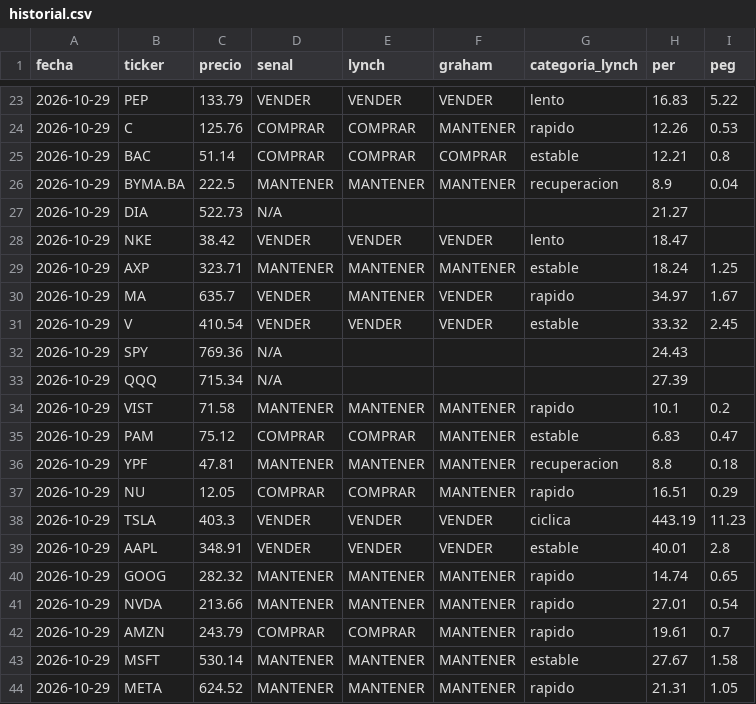
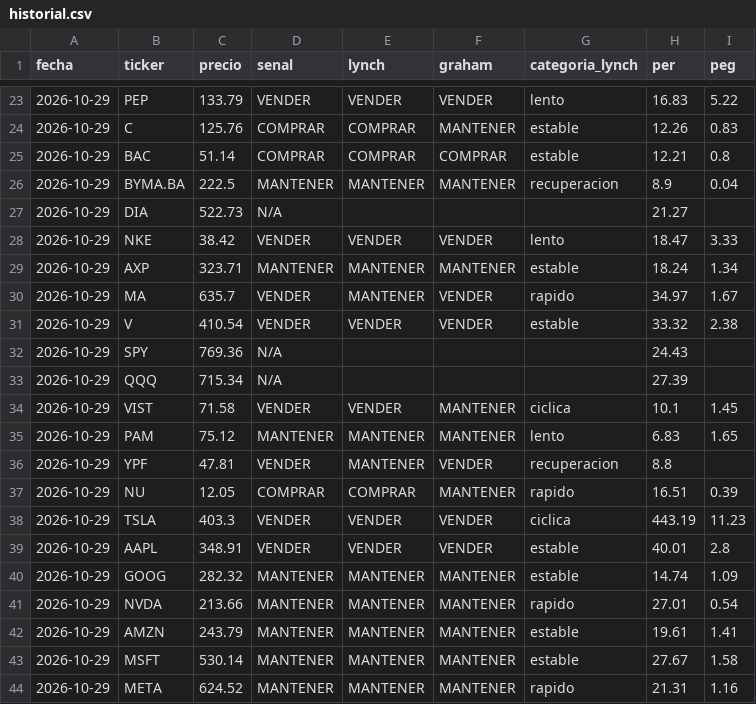
Before and after one commit to flerda2004-alt/radar-acciones, a CSV file: docs/historial.csv, drawn as a sheet; only a part is shown, gaps mark what is left out; the diff covers the shown part only.

```diff
--- a/docs/historial.csv
+++ b/docs/historial.csv
@@ -23,3 +23,3 @@ fecha,ticker,precio,senal,lynch,graham,categoria_lynch,per,peg
 2026-10-29,PEP,133.79,VENDER,VENDER,VENDER,lento,16.83,5.22
-2026-10-29,C,125.76,COMPRAR,COMPRAR,MANTENER,rapido,12.26,0.53
+2026-10-29,C,125.76,COMPRAR,COMPRAR,MANTENER,estable,12.26,0.83
 2026-10-29,BAC,51.14,COMPRAR,COMPRAR,COMPRAR,estable,12.21,0.8
@@ -27,18 +27,18 @@ fecha,ticker,precio,senal,lynch,graham,categoria_lynch,per,peg
 2026-10-29,DIA,522.73,N/A,,,,21.27,
-2026-10-29,NKE,38.42,VENDER,VENDER,VENDER,lento,18.47,
-2026-10-29,AXP,323.71,MANTENER,MANTENER,MANTENER,estable,18.24,1.25
+2026-10-29,NKE,38.42,VENDER,VENDER,VENDER,lento,18.47,3.33
+2026-10-29,AXP,323.71,MANTENER,MANTENER,MANTENER,estable,18.24,1.34
 2026-10-29,MA,635.7,VENDER,MANTENER,VENDER,rapido,34.97,1.67
-2026-10-29,V,410.54,VENDER,VENDER,VENDER,estable,33.32,2.45
+2026-10-29,V,410.54,VENDER,VENDER,VENDER,estable,33.32,2.38
 2026-10-29,SPY,769.36,N/A,,,,24.43,
 2026-10-29,QQQ,715.34,N/A,,,,27.39,
-2026-10-29,VIST,71.58,MANTENER,MANTENER,MANTENER,rapido,10.1,0.2
-2026-10-29,PAM,75.12,COMPRAR,COMPRAR,MANTENER,estable,6.83,0.47
-2026-10-29,YPF,47.81,MANTENER,MANTENER,MANTENER,recuperacion,8.8,0.18
-2026-10-29,NU,12.05,COMPRAR,COMPRAR,MANTENER,rapido,16.51,0.29
+2026-10-29,VIST,71.58,VENDER,VENDER,MANTENER,ciclica,10.1,1.45
+2026-10-29,PAM,75.12,MANTENER,MANTENER,MANTENER,lento,6.83,1.65
+2026-10-29,YPF,47.81,VENDER,MANTENER,VENDER,recuperacion,8.8,
+2026-10-29,NU,12.05,COMPRAR,COMPRAR,MANTENER,rapido,16.51,0.39
 2026-10-29,TSLA,403.3,VENDER,VENDER,VENDER,ciclica,443.19,11.23
 2026-10-29,AAPL,348.91,VENDER,VENDER,VENDER,estable,40.01,2.8
-2026-10-29,GOOG,282.32,MANTENER,MANTENER,MANTENER,rapido,14.74,0.65
+2026-10-29,GOOG,282.32,MANTENER,MANTENER,MANTENER,estable,14.74,1.09
 2026-10-29,NVDA,213.66,MANTENER,MANTENER,MANTENER,rapido,27.01,0.54
-2026-10-29,AMZN,243.79,COMPRAR,COMPRAR,MANTENER,rapido,19.61,0.7
+2026-10-29,AMZN,243.79,MANTENER,MANTENER,MANTENER,estable,19.61,1.41
 2026-10-29,MSFT,530.14,MANTENER,MANTENER,MANTENER,estable,27.67,1.58
-2026-10-29,META,624.52,MANTENER,MANTENER,MANTENER,rapido,21.31,1.05
+2026-10-29,META,624.52,MANTENER,MANTENER,MANTENER,rapido,21.31,1.16
```
Also changed, not shown: 31 edited cells elsewhere in this file, 2 other files.
